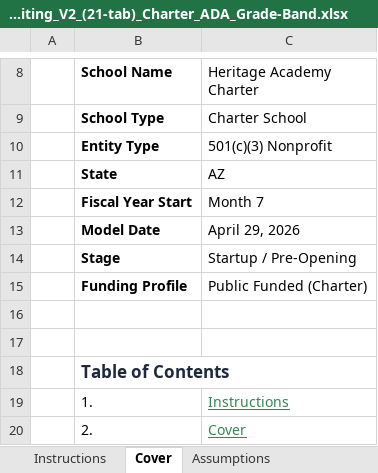
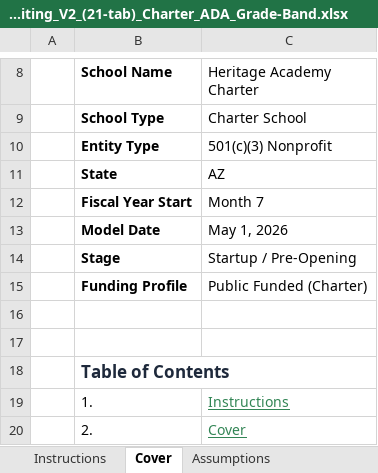
Before and after one commit to oronico/Schoolstack_Budget, an Excel workbook: artifacts/api-server/qa-output/Underwriting_V2_(21-tab)_Charter_ADA_Grade-Band.xlsx, sheet Cover, drawn as a sheet; only a part is shown, gaps mark what is left out; values as stored, in another font and other column widths than the file's, no borders; the diff names each change by its address in the sheet, - before the commit and + after, or states it on an @@ line.

```diff
--- a/artifacts/api-server/qa-output/Underwriting_V2_(21-tab)_Charter_ADA_Grade-Band.xlsx (sheet Cover)
+++ b/artifacts/api-server/qa-output/Underwriting_V2_(21-tab)_Charter_ADA_Grade-Band.xlsx (sheet Cover)
-C13 (Heritage Academy Charter): April 29, 2026
+C13 (Heritage Academy Charter): May 1, 2026
```
Also changed, not shown: sheet Instructions, sheet Financial Health, other sheet tabs, artifacts/api-server/qa-output/Underwriting_V2_(21-tab)_Charter_Public_Funding.xlsx, artifacts/api-server/qa-output/Underwriting_V2_(21-tab)_Homeschool_Co-Op_Mixed.xlsx, 31 other files.
